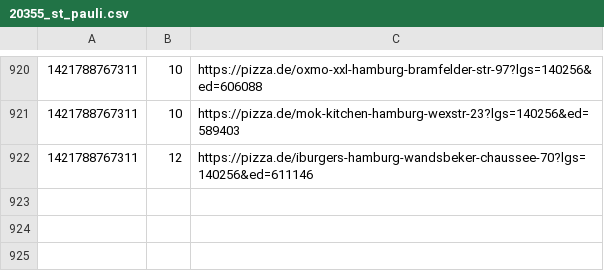
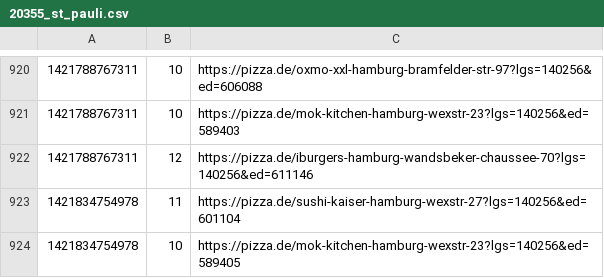
Before and after one commit to pizzadealer/pizzadealer.github.io, a CSV file: data/20355_st_pauli.csv, drawn as a sheet; only a part is shown, gaps mark what is left out; the diff names each change by its address in the sheet, - before the commit and + after, or states it on an @@ line.

```diff
--- a/data/20355_st_pauli.csv
+++ b/data/20355_st_pauli.csv
+row 923: 1421834754978 | 11 | https://pizza.de/sushi-kaiser-hamburg-wexstr-27?lgs=140256&ed=601104
+row 924: 1421834754978 | 10 | https://pizza.de/mok-kitchen-hamburg-wexstr-23?lgs=140256&ed=589405
```
Also changed, not shown: data/20539_rothenburgsort.csv, 1 other file.
